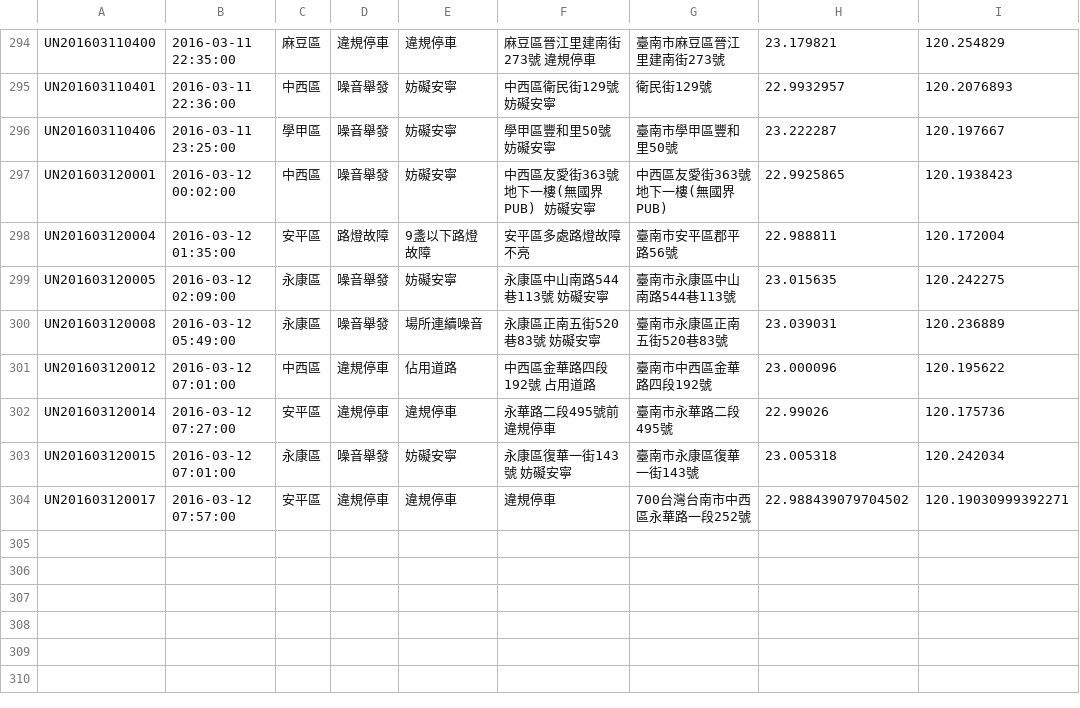
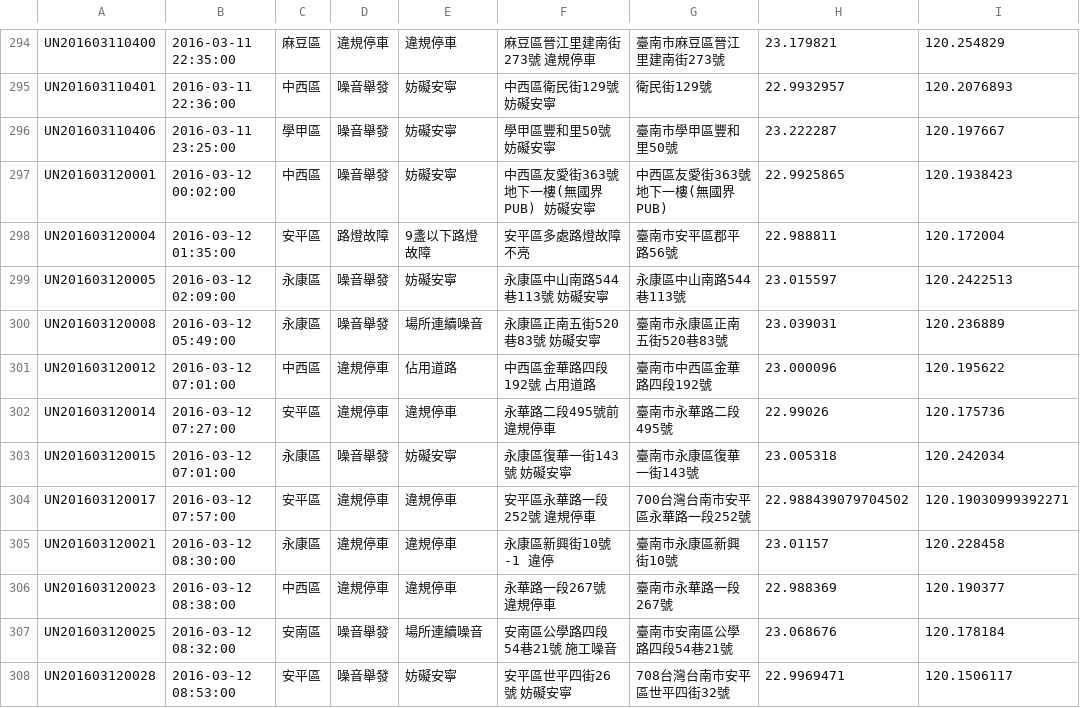
Before and after one commit to kiang/tainan_1999_map, a CSV file: data/2016/10.csv, drawn as a sheet; only a part is shown, gaps mark what is left out.

```diff
--- a/data/2016/10.csv
+++ b/data/2016/10.csv
@@ -298,3 +298,3 @@ UN201603120001,"2016-03-12 00:02:00",中西區,噪音舉發,妨礙安寧,"中西
 UN201603120004,"2016-03-12 01:35:00",安平區,路燈故障,9盞以下路燈故障,安平區多處路燈故障不亮,臺南市安平區郡平路56號,22.988811,120.172004
-UN201603120005,"2016-03-12 02:09:00",永康區,噪音舉發,妨礙安寧,"永康區中山南路544巷113號 妨礙安寧",臺南市永康區中山南路544巷113號,23.015635,120.242275
+UN201603120005,"2016-03-12 02:09:00",永康區,噪音舉發,妨礙安寧,"永康區中山南路544巷113號 妨礙安寧",永康區中山南路544巷113號,23.015597,120.2422513
 UN201603120008,"2016-03-12 05:49:00",永康區,噪音舉發,場所連續噪音,"永康區正南五街520巷83號 妨礙安寧",臺南市永康區正南五街520巷83號,23.039031,120.236889
@@ -303,2 +303,6 @@ UN201603120014,"2016-03-12 07:27:00",安平區,違規停車,違規停車,"永華
 UN201603120015,"2016-03-12 07:01:00",永康區,噪音舉發,妨礙安寧,"永康區復華一街143號  妨礙安寧",臺南市永康區復華一街143號,23.005318,120.242034
-UN201603120017,"2016-03-12 07:57:00",安平區,違規停車,違規停車,違規停車,700台灣台南市中西區永華路一段252號,22.988439079704502,120.19030999392271
+UN201603120017,"2016-03-12 07:57:00",安平區,違規停車,違規停車,"安平區永華路一段252號   違規停車",700台灣台南市安平區永華路一段252號,22.988439079704502,120.19030999392271
+UN201603120021,"2016-03-12 08:30:00",永康區,違規停車,違規停車,"永康區新興街10號-1   違停",臺南市永康區新興街10號,23.01157,120.228458
+UN201603120023,"2016-03-12 08:38:00",中西區,違規停車,違規停車,"永華路一段267號   違規停車",臺南市永華路一段267號,22.988369,120.190377
+UN201603120025,"2016-03-12 08:32:00",安南區,噪音舉發,場所連續噪音,"安南區公學路四段54巷21號  施工噪音",臺南市安南區公學路四段54巷21號,23.068676,120.178184
+UN201603120028,"2016-03-12 08:53:00",安平區,噪音舉發,妨礙安寧,"安平區世平四街26號  妨礙安寧",708台灣台南市安平區世平四街32號,22.9969471,120.1506117
```
Also changed, not shown: 1 other file.
